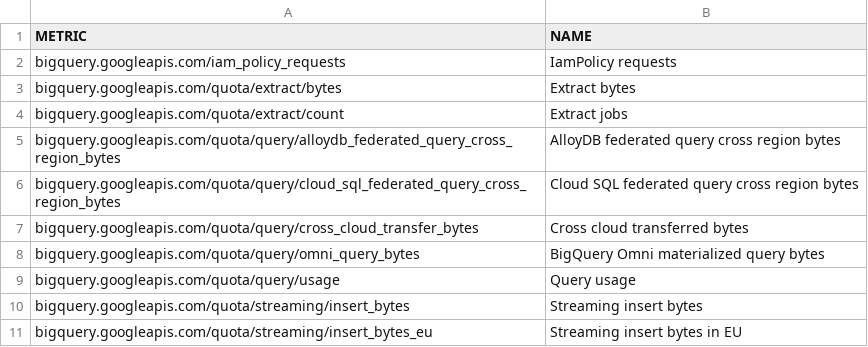
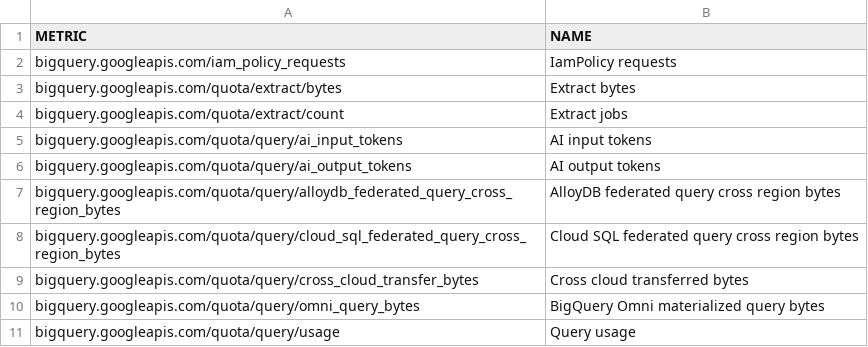
Before and after one commit to Cyclenerd/terraform-google-quota-limits, a CSV file: tools/bigquery.csv, drawn as a sheet; only a part is shown; the shorter side is filled out with more unchanged rows; the diff names each change by its address in the sheet, - before the commit and + after, or states it on an @@ line.

```diff
--- a/tools/bigquery.csv
+++ b/tools/bigquery.csv
+row 5: bigquery.googleapis.com/quota/query/ai_input_tokens | AI input tokens
+row 6: bigquery.googleapis.com/quota/query/ai_output_tokens | AI output tokens
```
Also changed, not shown: tools/compute.csv.
